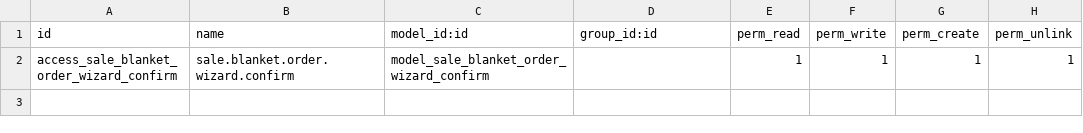
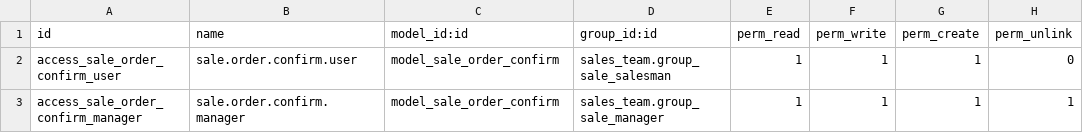
Before and after one commit to kmee/kmee-odoo-addons, a CSV file: sale_blanket_order_isolated_quotation/security/ir.model.access.csv, drawn as a sheet.

Commit message:
[IMP] sale_blanket_order_isolated_quotation: reference and amendment

```diff
--- a/sale_blanket_order_isolated_quotation/security/ir.model.access.csv
+++ b/sale_blanket_order_isolated_quotation/security/ir.model.access.csv
@@ -1,2 +1,3 @@
 id,name,model_id:id,group_id:id,perm_read,perm_write,perm_create,perm_unlink
-access_sale_blanket_order_wizard_confirm,sale.blanket.order.wizard.confirm,model_sale_blanket_order_wizard_confirm,,1,1,1,1
+access_sale_order_confirm_user,sale.order.confirm.user,model_sale_order_confirm,sales_team.group_sale_salesman,1,1,1,0
+access_sale_order_confirm_manager,sale.order.confirm.manager,model_sale_order_confirm,sales_team.group_sale_manager,1,1,1,1
```
Also changed, not shown: 12 other files.
